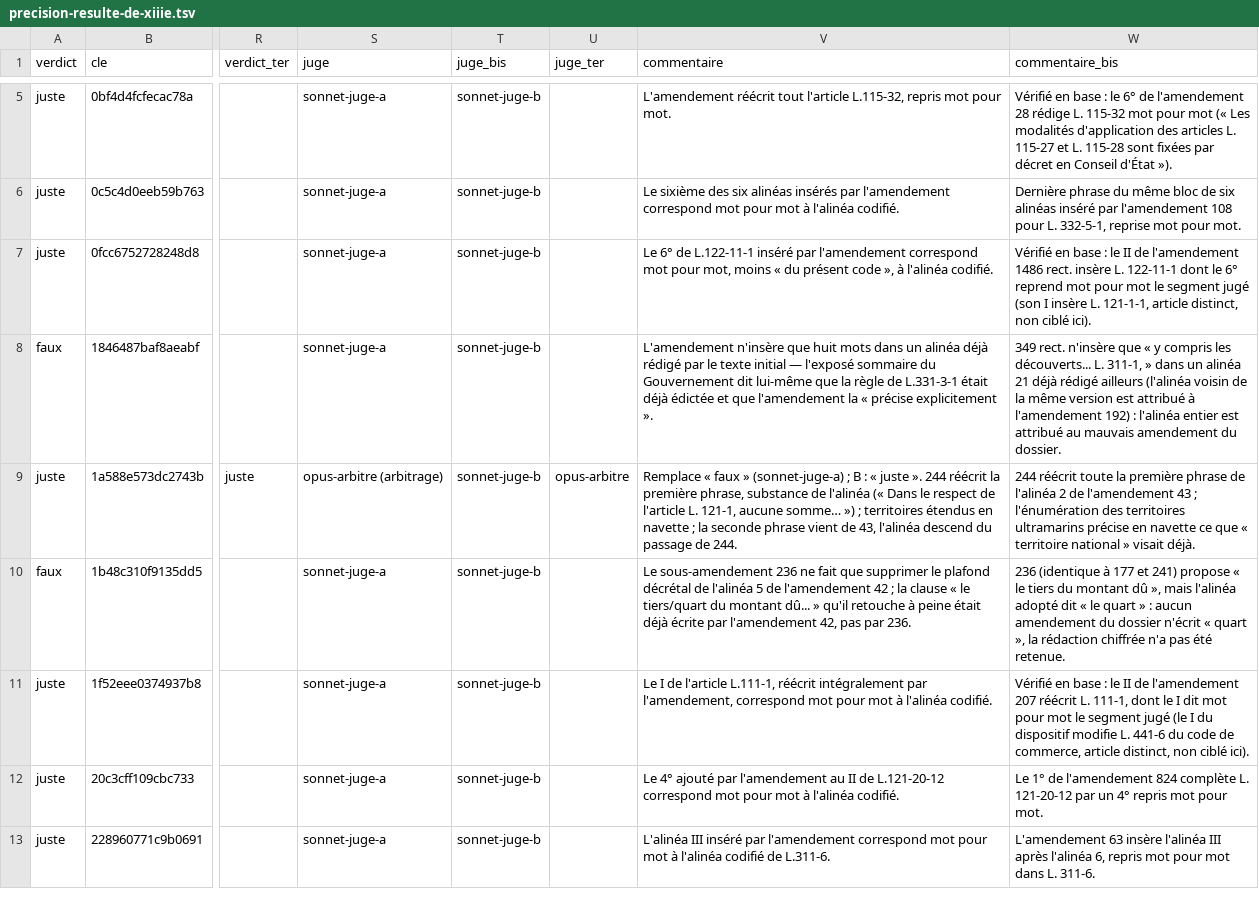
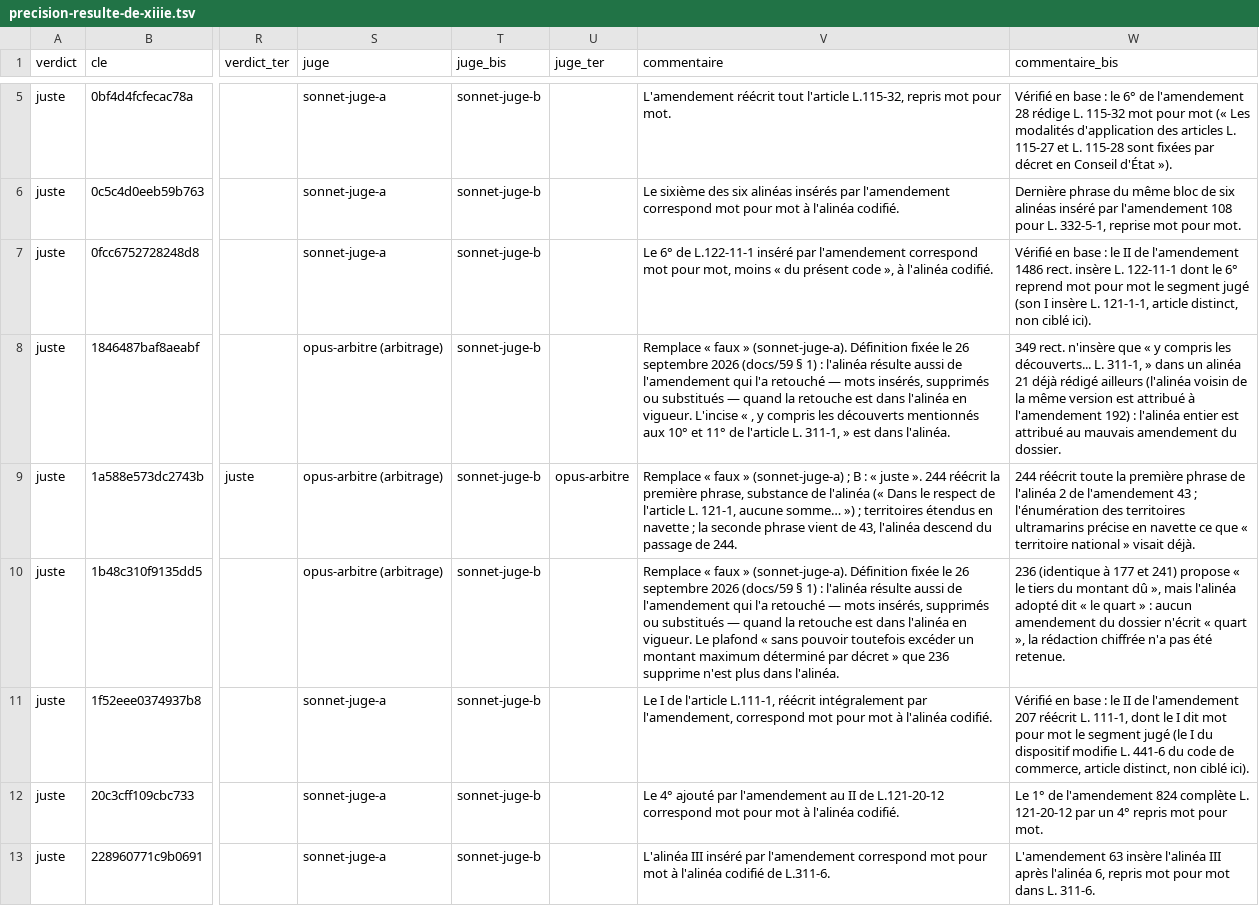
Before and after one commit to HugoFara/ratio-legis, a TSV file: data/mesures/precision-resulte-de-xiiie.tsv, drawn as a sheet; only a part is shown, gaps mark what is left out; the diff names each change by its address in the sheet, - before the commit and + after, or states it on an @@ line.

```diff
--- a/data/mesures/precision-resulte-de-xiiie.tsv
+++ b/data/mesures/precision-resulte-de-xiiie.tsv
-A8 (verdict): faux
+A8 (verdict): juste
-S8 (juge): sonnet-juge-a
+S8 (juge): opus-arbitre (arbitrage)
-V8 (commentaire): L'amendement n'insère que huit mots dans un alinéa déjà rédigé par le texte initial — l'exposé sommaire du Gouvernement dit lui-même que la règle de L.331-3-1 était déjà édictée et que l'amendement la « précise explicitement ».
+V8 (commentaire): Remplace « faux » (sonnet-juge-a). Définition fixée le 26 septembre 2026 (docs/59 § 1) : l'alinéa résulte aussi de l'amendement qui l'a retouché — mots insérés, supprimés ou substitués — quand la retouche est dans l'alinéa en vigueur. L'incise « , y compris les découverts mentionnés aux 10° et 11° de l'article L. 311-1, » est dans l'alinéa.
-A10 (verdict): faux
+A10 (verdict): juste
-S10 (juge): sonnet-juge-a
+S10 (juge): opus-arbitre (arbitrage)
-V10 (commentaire): Le sous-amendement 236 ne fait que supprimer le plafond décrétal de l'alinéa 5 de l'amendement 42 ; la clause « le tiers/quart du montant dû... » qu'il retouche à peine était déjà écrite par l'amendement 42, pas par 236.
+V10 (commentaire): Remplace « faux » (sonnet-juge-a). Définition fixée le 26 septembre 2026 (docs/59 § 1) : l'alinéa résulte aussi de l'amendement qui l'a retouché — mots insérés, supprimés ou substitués — quand la retouche est dans l'alinéa en vigueur. Le plafond « sans pouvoir toutefois excéder un montant maximum déterminé par décret » que 236 supprime n'est plus dans l'alinéa.
```
Also changed, not shown: data/dossiers-du-perimetre.tsv, data/mesures/grain.tsv, 24 other files.
